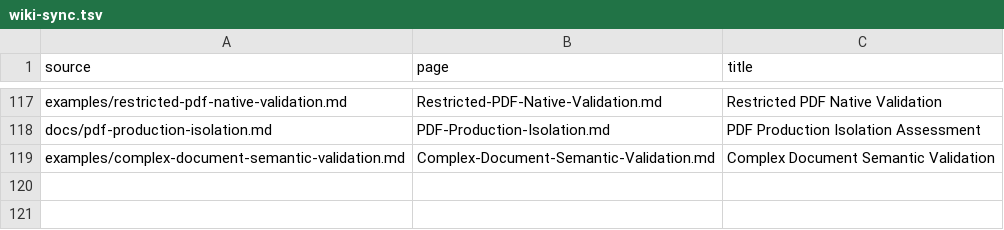
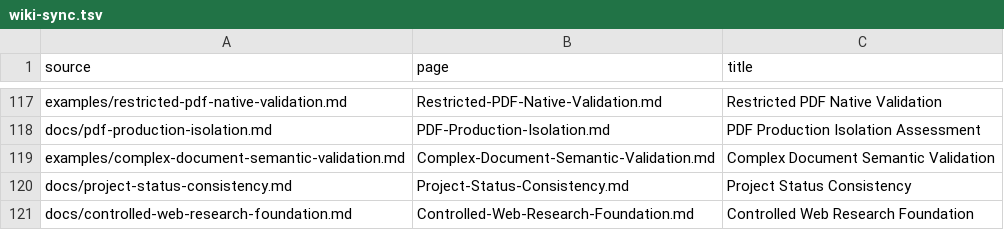
Before and after one commit to hysel/haven-42, a TSV file: config/wiki-sync.tsv, drawn as a sheet; only a part is shown, gaps mark what is left out.

Commit message:
Advance secure roadmap foundations (#40)

```diff
--- a/config/wiki-sync.tsv
+++ b/config/wiki-sync.tsv
@@ -119 +119,3 @@ docs/pdf-production-isolation.md	PDF-Production-Isolation.md	PDF Production Isol
 examples/complex-document-semantic-validation.md	Complex-Document-Semantic-Validation.md	Complex Document Semantic Validation
+docs/project-status-consistency.md	Project-Status-Consistency.md	Project Status Consistency
+docs/controlled-web-research-foundation.md	Controlled-Web-Research-Foundation.md	Controlled Web Research Foundation
```
Also changed, not shown: 37 other files.
